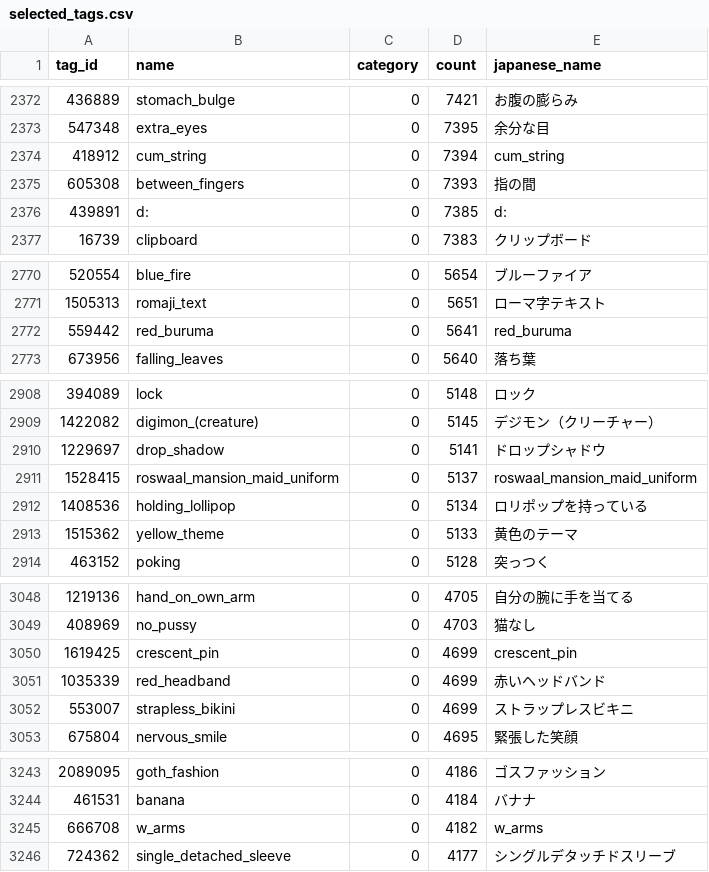
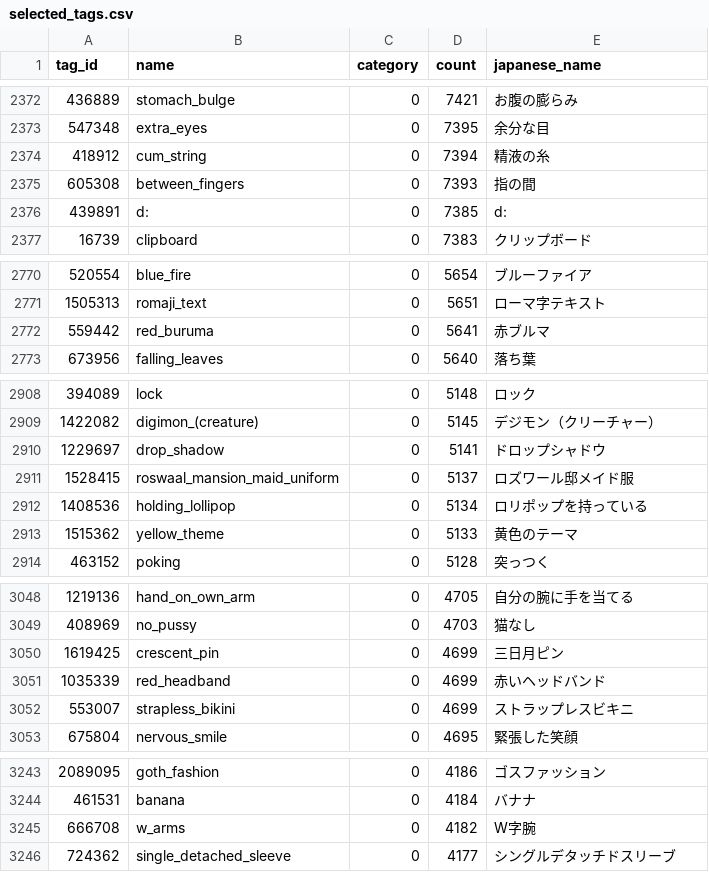
Before and after one commit to sabiaka/2DIlust_Auto_Ai_tagging_APIServer, a CSV file: models_data/selected_tags.csv, drawn as a sheet; only a part is shown, gaps mark what is left out; the diff covers the shown part only.

```diff
--- a/models_data/selected_tags.csv
+++ b/models_data/selected_tags.csv
@@ -2373,3 +2373,3 @@ tag_id,name,category,count,japanese_name
 547348,extra_eyes,0,7395,余分な目
-418912,cum_string,0,7394,cum_string
+418912,cum_string,0,7394,精液の糸
 605308,between_fingers,0,7393,指の間
@@ -2771,3 +2771,3 @@ tag_id,name,category,count,japanese_name
 1505313,romaji_text,0,5651,ローマ字テキスト
-559442,red_buruma,0,5641,red_buruma
+559442,red_buruma,0,5641,赤ブルマ
 673956,falling_leaves,0,5640,落ち葉
@@ -2910,3 +2910,3 @@ tag_id,name,category,count,japanese_name
 1229697,drop_shadow,0,5141,ドロップシャドウ
-1528415,roswaal_mansion_maid_uniform,0,5137,roswaal_mansion_maid_uniform
+1528415,roswaal_mansion_maid_uniform,0,5137,ロズワール邸メイド服
 1408536,holding_lollipop,0,5134,ロリポップを持っている
@@ -3049,3 +3049,3 @@ tag_id,name,category,count,japanese_name
 408969,no_pussy,0,4703,猫なし
-1619425,crescent_pin,0,4699,crescent_pin
+1619425,crescent_pin,0,4699,三日月ピン
 1035339,red_headband,0,4699,赤いヘッドバンド
@@ -3244,3 +3244,3 @@ tag_id,name,category,count,japanese_name
 461531,banana,0,4184,バナナ
-666708,w_arms,0,4182,w_arms
+666708,w_arms,0,4182,W字腕
 724362,single_detached_sleeve,0,4177,シングルデタッチドスリーブ
```
Also changed, not shown: 39 edited cells elsewhere in this file, 8 other files.
